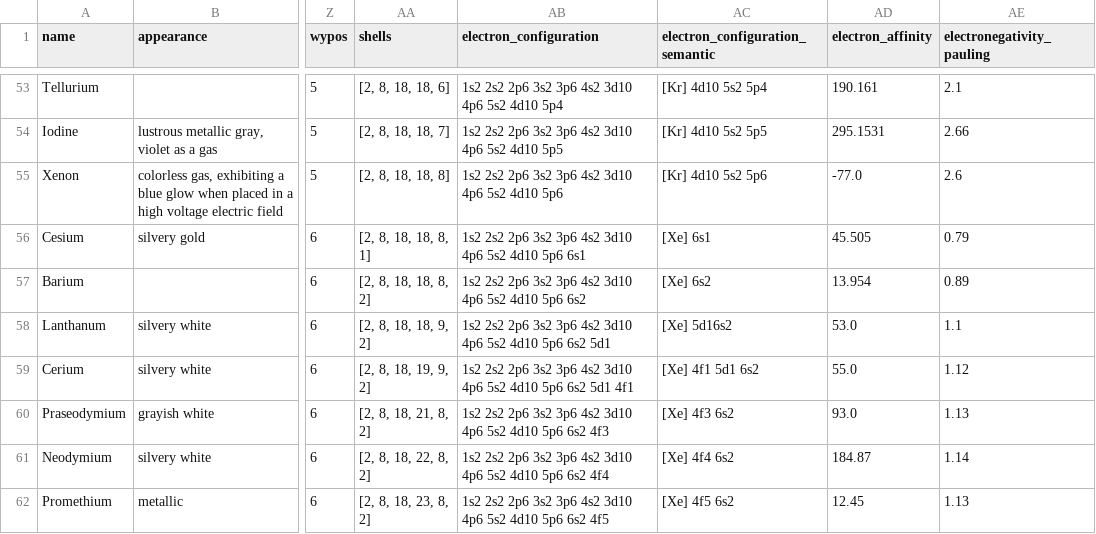
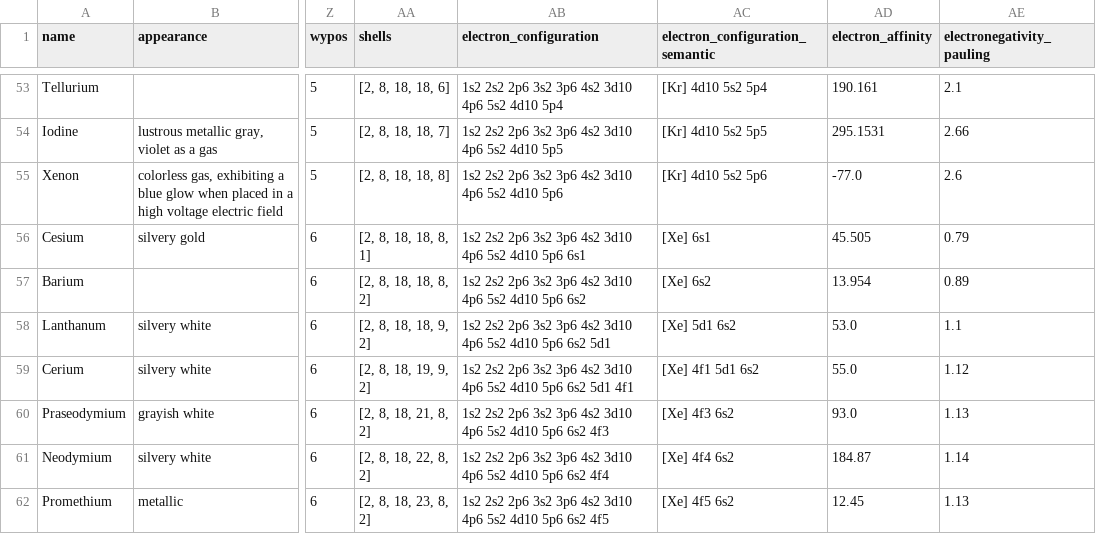
Before and after one commit to Bowserinator/Periodic-Table-JSON, a CSV file: PeriodicTableCSV.csv, drawn as a sheet; only a part is shown, gaps mark what is left out; the diff names each change by its address in the sheet, - before the commit and + after, or states it on an @@ line.

Commit message:
Fix missing space in electron_configuration_semantic of Lanthanum

```diff
--- a/PeriodicTableCSV.csv
+++ b/PeriodicTableCSV.csv
-AC58 (electron_configuration_semantic): [Xe] 5d16s2
+AC58 (electron_configuration_semantic): [Xe] 5d1 6s2
```
Also changed, not shown: 2 other files.
